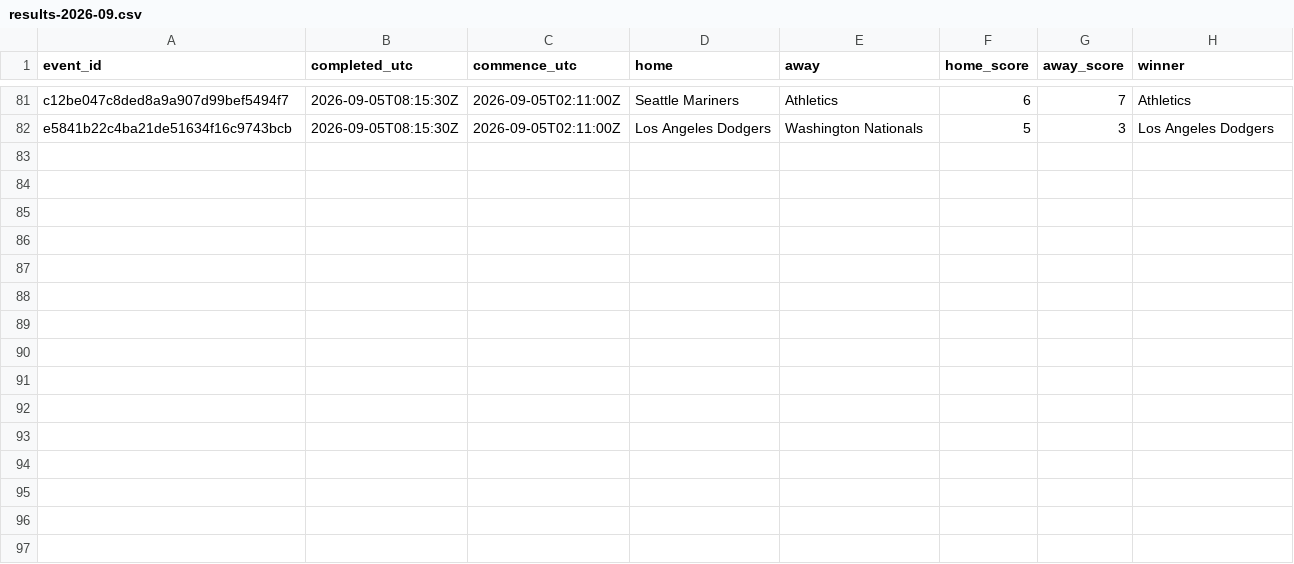
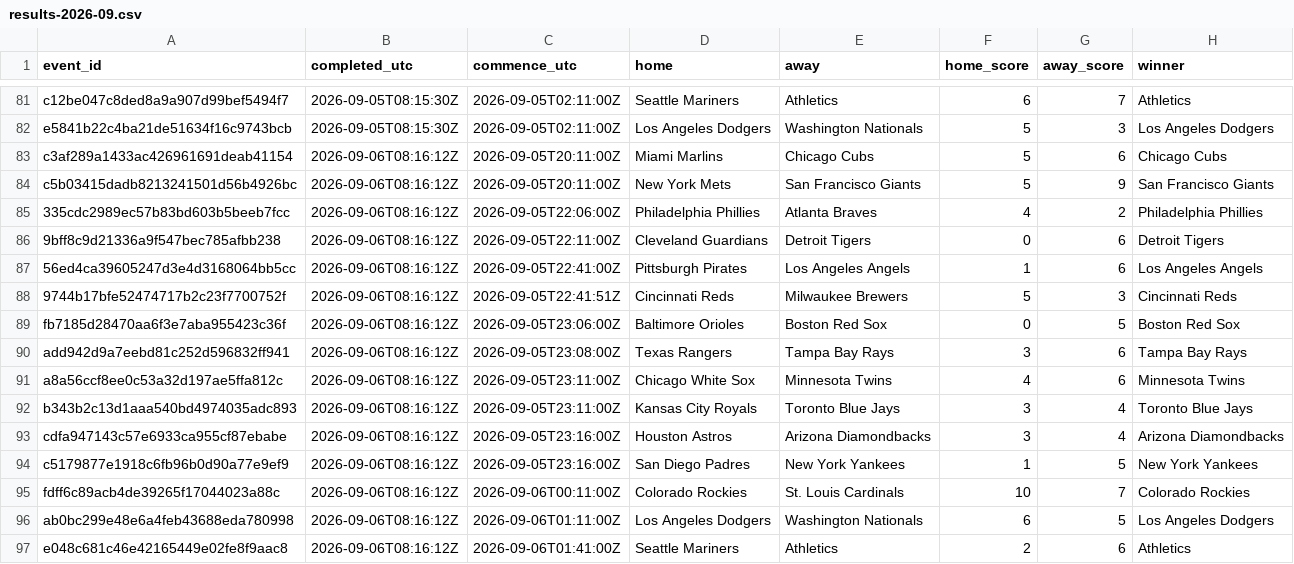
Before and after one commit to felix1975men-cpu/odds-monitor, a CSV file: data/mlb/results-2026-09.csv, drawn as a sheet; only a part is shown, gaps mark what is left out.

Commit message:
mlb results 2026-09-06

```diff
--- a/data/mlb/results-2026-09.csv
+++ b/data/mlb/results-2026-09.csv
@@ -82 +82,16 @@ c12be047c8ded8a9a907d99bef5494f7,2026-09-05T08:15:30Z,2026-09-05T02:11:00Z,Seatt
 e5841b22c4ba21de51634f16c9743bcb,2026-09-05T08:15:30Z,2026-09-05T02:11:00Z,Los Angeles Dodgers,Washington Nationals,5,3,Los Angeles Dodgers
+c3af289a1433ac426961691deab41154,2026-09-06T08:16:12Z,2026-09-05T20:11:00Z,Miami Marlins,Chicago Cubs,5,6,Chicago Cubs
+c5b03415dadb8213241501d56b4926bc,2026-09-06T08:16:12Z,2026-09-05T20:11:00Z,New York Mets,San Francisco Giants,5,9,San Francisco Giants
+335cdc2989ec57b83bd603b5beeb7fcc,2026-09-06T08:16:12Z,2026-09-05T22:06:00Z,Philadelphia Phillies,Atlanta Braves,4,2,Philadelphia Phillies
+9bff8c9d21336a9f547bec785afbb238,2026-09-06T08:16:12Z,2026-09-05T22:11:00Z,Cleveland Guardians,Detroit Tigers,0,6,Detroit Tigers
+56ed4ca39605247d3e4d3168064bb5cc,2026-09-06T08:16:12Z,2026-09-05T22:41:00Z,Pittsburgh Pirates,Los Angeles Angels,1,6,Los Angeles Angels
+9744b17bfe52474717b2c23f7700752f,2026-09-06T08:16:12Z,2026-09-05T22:41:51Z,Cincinnati Reds,Milwaukee Brewers,5,3,Cincinnati Reds
+fb7185d28470aa6f3e7aba955423c36f,2026-09-06T08:16:12Z,2026-09-05T23:06:00Z,Baltimore Orioles,Boston Red Sox,0,5,Boston Red Sox
+add942d9a7eebd81c252d596832ff941,2026-09-06T08:16:12Z,2026-09-05T23:08:00Z,Texas Rangers,Tampa Bay Rays,3,6,Tampa Bay Rays
+a8a56ccf8ee0c53a32d197ae5ffa812c,2026-09-06T08:16:12Z,2026-09-05T23:11:00Z,Chicago White Sox,Minnesota Twins,4,6,Minnesota Twins
+b343b2c13d1aaa540bd4974035adc893,2026-09-06T08:16:12Z,2026-09-05T23:11:00Z,Kansas City Royals,Toronto Blue Jays,3,4,Toronto Blue Jays
+cdfa947143c57e6933ca955cf87ebabe,2026-09-06T08:16:12Z,2026-09-05T23:16:00Z,Houston Astros,Arizona Diamondbacks,3,4,Arizona Diamondbacks
+c5179877e1918c6fb96b0d90a77e9ef9,2026-09-06T08:16:12Z,2026-09-05T23:16:00Z,San Diego Padres,New York Yankees,1,5,New York Yankees
+fdff6c89acb4de39265f17044023a88c,2026-09-06T08:16:12Z,2026-09-06T00:11:00Z,Colorado Rockies,St. Louis Cardinals,10,7,Colorado Rockies
+ab0bc299e48e6a4feb43688eda780998,2026-09-06T08:16:12Z,2026-09-06T01:11:00Z,Los Angeles Dodgers,Washington Nationals,6,5,Los Angeles Dodgers
+e048c681c46e42165449e02fe8f9aac8,2026-09-06T08:16:12Z,2026-09-06T01:41:00Z,Seattle Mariners,Athletics,2,6,Athletics
```
